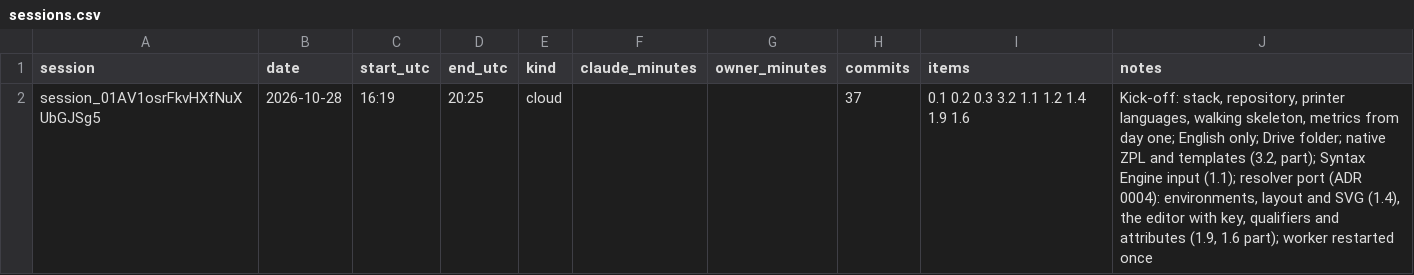
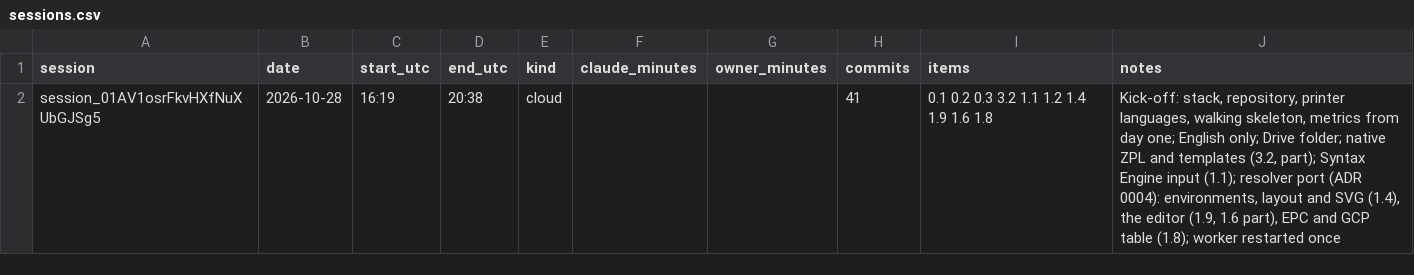
Before and after one commit to ricardomelo/gs1-label-studio, a CSV file: docs/metrics/sessions.csv, drawn as a sheet.

```diff
--- a/docs/metrics/sessions.csv
+++ b/docs/metrics/sessions.csv
@@ -1,2 +1,2 @@
 session,date,start_utc,end_utc,kind,claude_minutes,owner_minutes,commits,items,notes
-session_01AV1osrFkvHXfNuXUbGJSg5,2026-10-28,16:19,20:25,cloud,,,37,0.1 0.2 0.3 3.2 1.1 1.2 1.4 1.9 1.6,"Kick-off: stack, repository, printer languages, walking skeleton, metrics from day one; English only; Drive folder; native ZPL and templates (3.2, part); Syntax Engine input (1.1); resolver port (ADR 0004): environments, layout and SVG (1.4), the editor with key, qualifiers and attributes (1.9, 1.6 part); worker restarted once"
+session_01AV1osrFkvHXfNuXUbGJSg5,2026-10-28,16:19,20:38,cloud,,,41,0.1 0.2 0.3 3.2 1.1 1.2 1.4 1.9 1.6 1.8,"Kick-off: stack, repository, printer languages, walking skeleton, metrics from day one; English only; Drive folder; native ZPL and templates (3.2, part); Syntax Engine input (1.1); resolver port (ADR 0004): environments, layout and SVG (1.4), the editor (1.9, 1.6 part), EPC and GCP table (1.8); worker restarted once"
```
